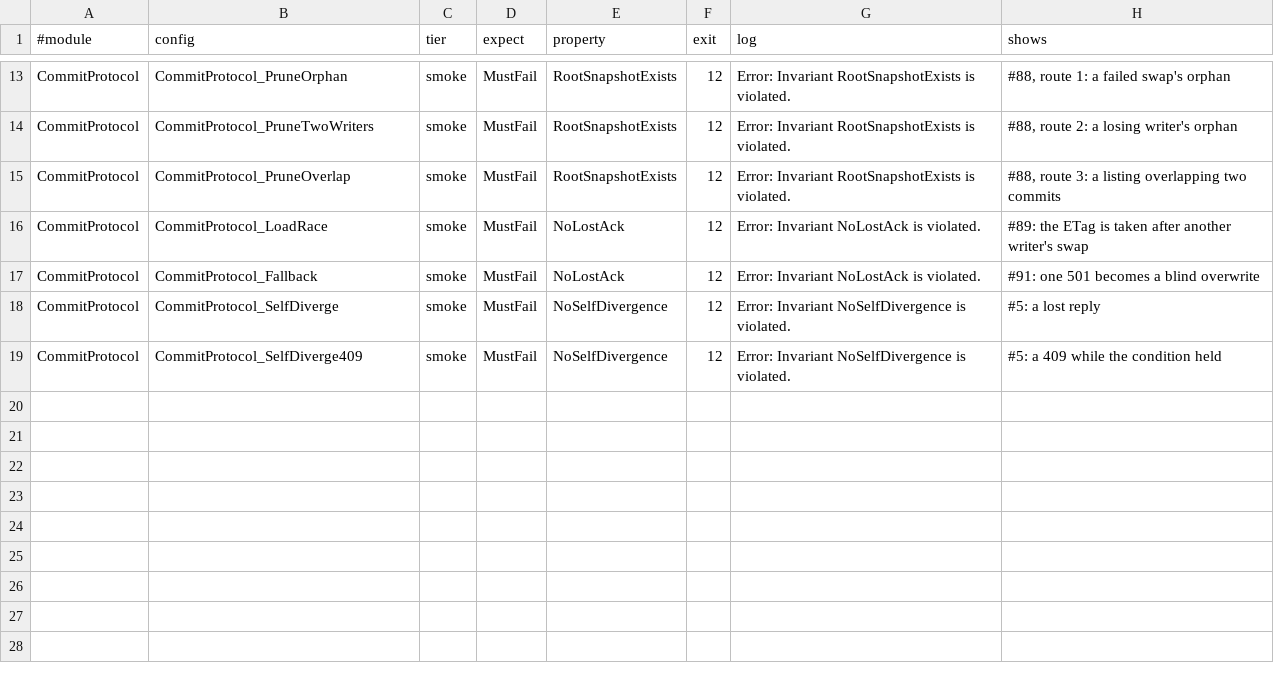
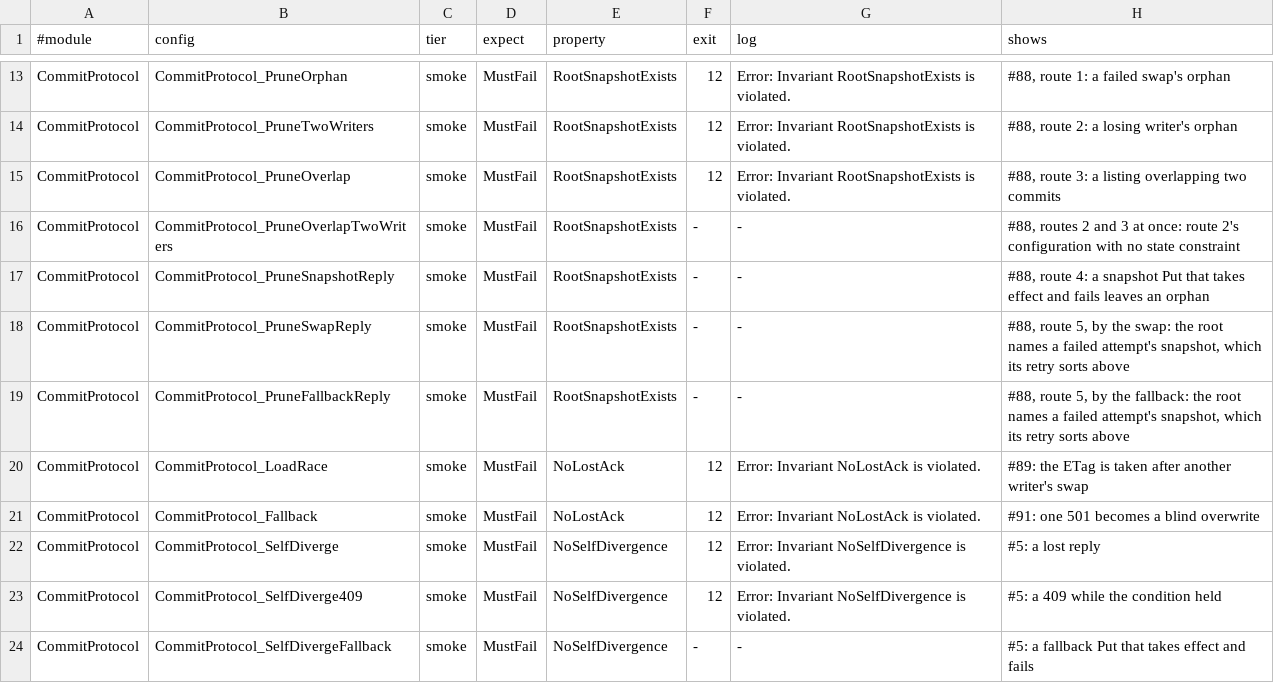
Before and after one commit to einot/StrataFS, a TSV file: docs/tla/manifest.tsv, drawn as a sheet; only a part is shown, gaps mark what is left out; the diff names each change by its address in the sheet, - before the commit and + after, or states it on an @@ line.

```diff
--- a/docs/tla/manifest.tsv
+++ b/docs/tla/manifest.tsv
+row 16: CommitProtocol | CommitProtocol_PruneOverlapTwoWriters | smoke | MustFail | RootSnapshotExists | - | - | #88, routes 2 and 3 at once: route 2's configuration with no state constraint
+row 17: CommitProtocol | CommitProtocol_PruneSnapshotReply | smoke | MustFail | RootSnapshotExists | - | - | #88, route 4: a snapshot Put that takes effect and fails leaves an orphan
+row 18: CommitProtocol | CommitProtocol_PruneSwapReply | smoke | MustFail | RootSnapshotExists | - | - | #88, route 5, by the swap: the root names a failed attempt's snapshot, which its retry sorts above
+row 19: CommitProtocol | CommitProtocol_PruneFallbackReply | smoke | MustFail | RootSnapshotExists | - | - | #88, route 5, by the fallback: the root names a failed attempt's snapshot, which its retry sorts above
+row 24: CommitProtocol | CommitProtocol_SelfDivergeFallback | smoke | MustFail | NoSelfDivergence | - | - | #5: a fallback Put that takes effect and fails
```
Also changed, not shown: docs/tla/trace.tsv, 14 other files.
